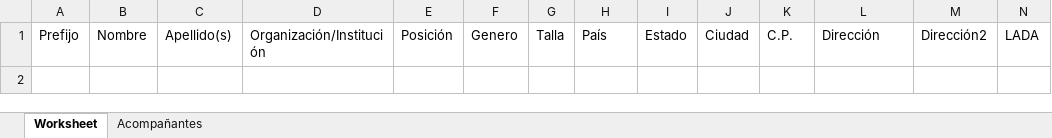
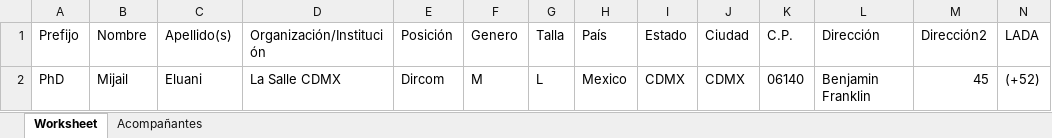
Before and after one commit to alucard0/ialuv2, an Excel workbook: index.xlsx, sheet Worksheet, drawn as a sheet; only a part is shown; values as stored, in another font and other column widths than the file's, no borders; rows hold the shown columns only; the diff names each change by its address in the sheet, - before the commit and + after, or states it on an @@ line.

```diff
--- a/index.xlsx (sheet Worksheet)
+++ b/index.xlsx (sheet Worksheet)
+row 2: PhD | Mijail | Eluani | La Salle CDMX | Dircom | M | L | Mexico | CDMX | CDMX | 06140 | Benjamin Franklin | 45 | (+52)
```
Also changed, not shown: sheet Acompañantes, 8 other files.
